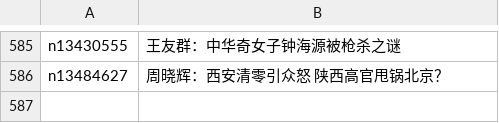
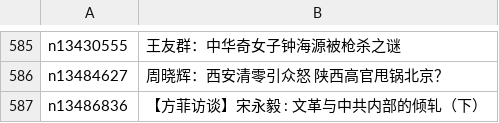
Before and after one commit to easy2view/epoch-special, a CSV file: indexes/nf1176106.csv, drawn as a sheet; only a part is shown, gaps mark what is left out.

```diff
--- a/indexes/nf1176106.csv
+++ b/indexes/nf1176106.csv
@@ -586 +586,2 @@ n13430555,王友群：中华奇女子钟海源被枪杀之谜
 n13484627,周晓辉：西安清零引众怒 陕西高官甩锅北京？
+n13486836,【方菲访谈】宋永毅 : 文革与中共内部的倾轧（下）
```
Also changed, not shown: indexes/nf1176114.csv, indexes/nf4379.csv, 26 other files.
